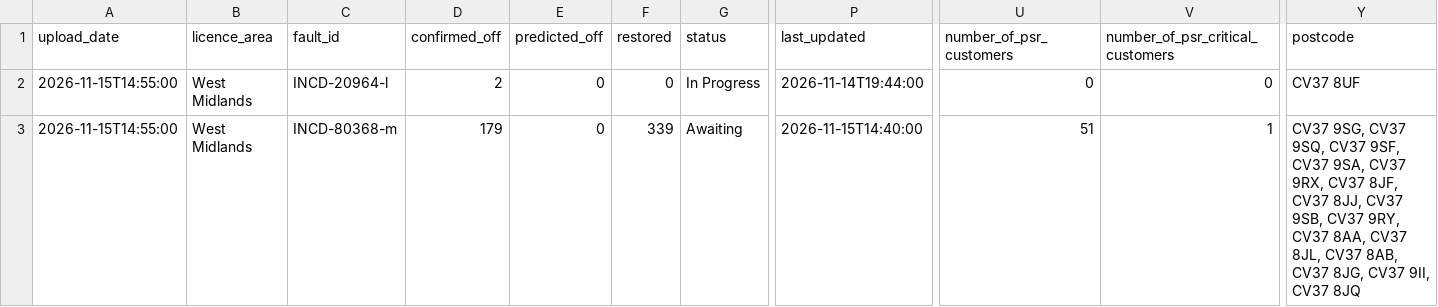
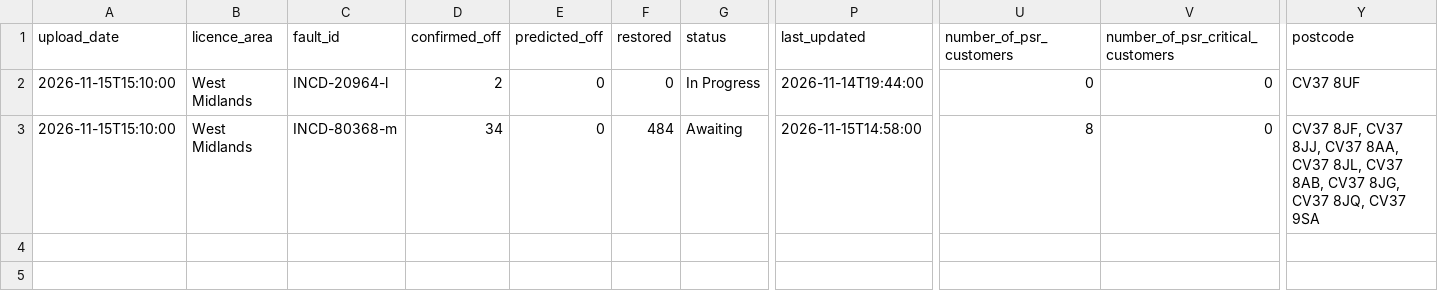
Before and after one commit to thechelsuk/uk.cheltenham-od.raw, a CSV file: sources/nged-power-cuts/power-cuts.csv, drawn as a sheet; only a part is shown, gaps mark what is left out; the diff names each change by its address in the sheet, - before the commit and + after, or states it on an @@ line.

```diff
--- a/sources/nged-power-cuts/power-cuts.csv
+++ b/sources/nged-power-cuts/power-cuts.csv
-A2:A3 (upload_date): 2026-11-15T14:55:00
+A2:A3 (upload_date): 2026-11-15T15:10:00
-D3 (confirmed_off): 179
+D3 (confirmed_off): 34
-F3 (restored): 339
+F3 (restored): 484
-P3 (last_updated): 2026-11-15T14:40:00
+P3 (last_updated): 2026-11-15T14:58:00
-U3 (number_of_psr_customers): 51
+U3 (number_of_psr_customers): 8
-V3 (number_of_psr_critical_customers): 1
+V3 (number_of_psr_critical_customers): 0
-Y3 (postcode): CV37 9SG, CV37 9SQ, CV37 9SF, CV37 9SA, CV37 9RX, CV37 8JF, CV37 8JJ, CV37 9SB, CV37 9RY, CV37 8AA, CV37 8JL, CV37 8AB, CV37 8JG, CV37 9II, CV37 8JQ
+Y3 (postcode): CV37 8JF, CV37 8JJ, CV37 8AA, CV37 8JL, CV37 8AB, CV37 8JG, CV37 8JQ, CV37 9SA
```
Also changed, not shown: 2 other files.
